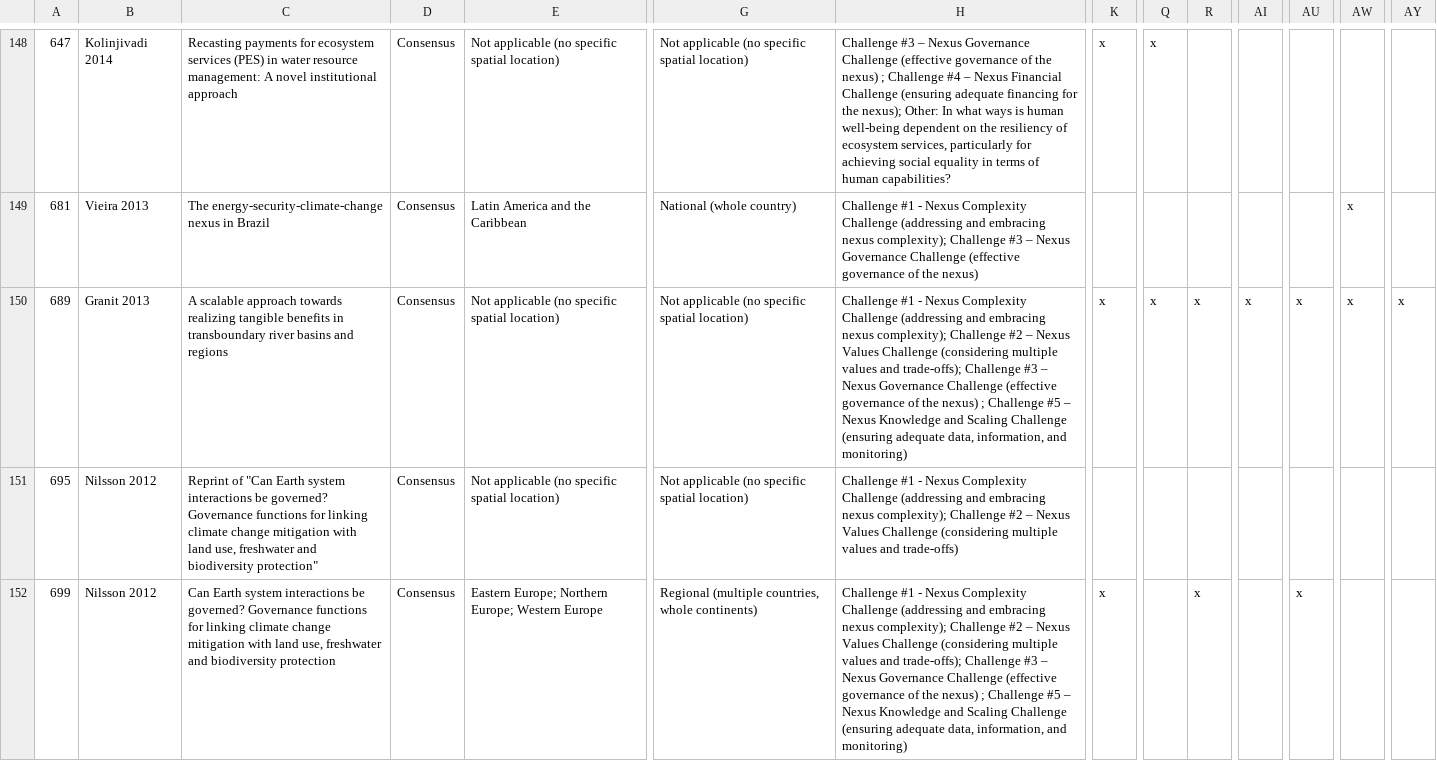
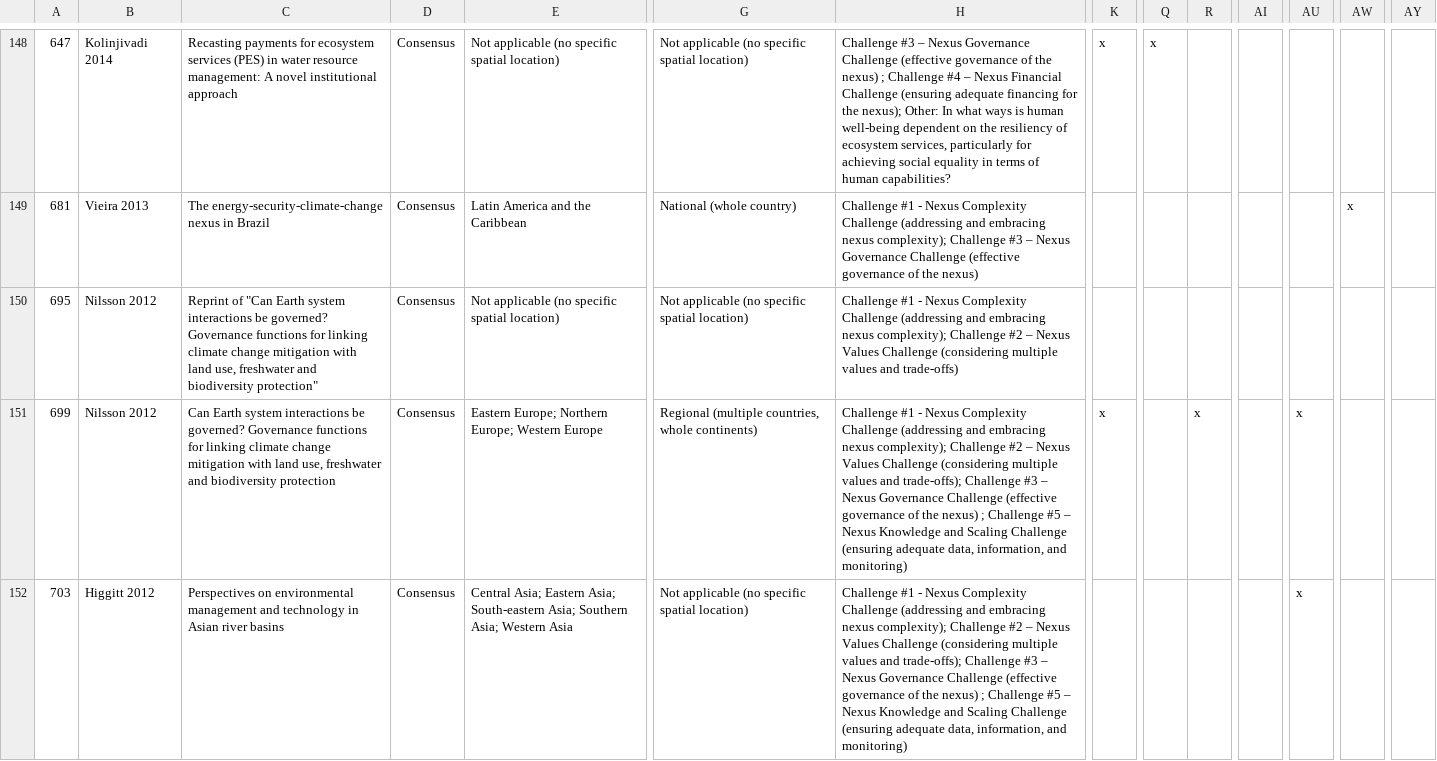
Before and after one commit to jonrhodes/nexus-4.3-review, a CSV file: review_283729_20230922170037.csv, drawn as a sheet; only a part is shown, gaps mark what is left out; the shorter side is filled out with more unchanged rows; rows hold the shown columns only; the diff names each change by its address in the sheet, - before the commit and + after, or states it on an @@ line.

Commit message:
Minor bug fixes and updated input data

```diff
--- a/review_283729_20230922170037.csv
+++ b/review_283729_20230922170037.csv
-row 150: 689 | Granit 2013 | A scalable approach towards realizing tangible benefits in transboundary river basins and regions | Consensus | Not applicable (no specific spatial location) | Not applicable (no specific spatial location) | Challenge #1 - Nexus Complexity Challenge (addressing and embracing nexus complexity); Challenge #2 – Nexus Values Challenge (considering multiple values and trade-offs); Challenge #3 – Nexus Governance Challenge (effective governance of the nexus) ; Challenge #5 – Nexus Knowledge and Scaling Challenge (ensuring adequate data, information, and monitoring) | x | x | x | x | x | x | x
```
Also changed, not shown: actors_counts.csv, error_check.csv, 15 other files.
